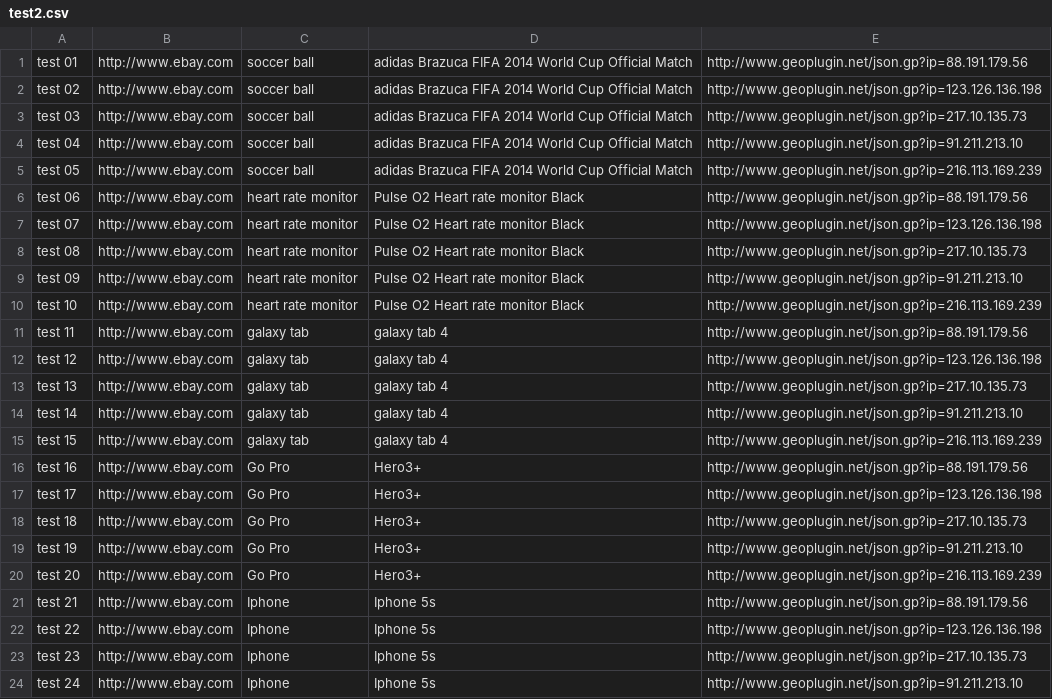
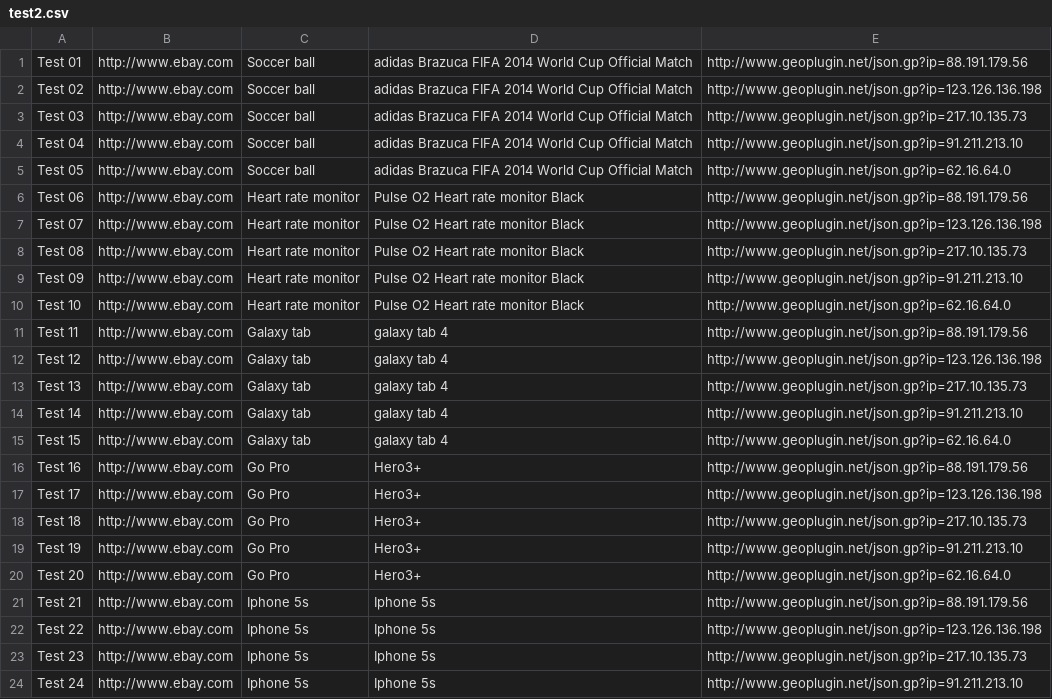
Before and after one commit to IrynaKazantseva/JSON_Parsing, a CSV file: src/main/resources/test2.csv, drawn as a sheet; only a part is shown; the diff covers the shown part only.

Commit message:
JSON_Parsing_v2

```diff
--- a/src/main/resources/test2.csv
+++ b/src/main/resources/test2.csv
@@ -1,24 +1,24 @@
-test 01,http://www.ebay.com,soccer ball,adidas Brazuca FIFA 2014 World Cup Official Match,http://www.geoplugin.net/json.gp?ip=88.191.179.56
-test 02,http://www.ebay.com,soccer ball,adidas Brazuca FIFA 2014 World Cup Official Match,http://www.geoplugin.net/json.gp?ip=123.126.136.198
-test 03,http://www.ebay.com,soccer ball,adidas Brazuca FIFA 2014 World Cup Official Match,http://www.geoplugin.net/json.gp?ip=217.10.135.73
-test 04,http://www.ebay.com,soccer ball,adidas Brazuca FIFA 2014 World Cup Official Match,http://www.geoplugin.net/json.gp?ip=91.211.213.10
-test 05,http://www.ebay.com,soccer ball,adidas Brazuca FIFA 2014 World Cup Official Match,http://www.geoplugin.net/json.gp?ip=216.113.169.239
-test 06,http://www.ebay.com,heart rate monitor,Pulse O2 Heart rate monitor Black,http://www.geoplugin.net/json.gp?ip=88.191.179.56
-test 07,http://www.ebay.com,heart rate monitor,Pulse O2 Heart rate monitor Black,http://www.geoplugin.net/json.gp?ip=123.126.136.198
-test 08,http://www.ebay.com,heart rate monitor,Pulse O2 Heart rate monitor Black,http://www.geoplugin.net/json.gp?ip=217.10.135.73
-test 09,http://www.ebay.com,heart rate monitor,Pulse O2 Heart rate monitor Black,http://www.geoplugin.net/json.gp?ip=91.211.213.10
-test 10,http://www.ebay.com,heart rate monitor,Pulse O2 Heart rate monitor Black,http://www.geoplugin.net/json.gp?ip=216.113.169.239
-test 11,http://www.ebay.com,galaxy tab,galaxy tab 4,http://www.geoplugin.net/json.gp?ip=88.191.179.56
-test 12,http://www.ebay.com,galaxy tab,galaxy tab 4,http://www.geoplugin.net/json.gp?ip=123.126.136.198
-test 13,http://www.ebay.com,galaxy tab,galaxy tab 4,http://www.geoplugin.net/json.gp?ip=217.10.135.73
-test 14,http://www.ebay.com,galaxy tab,galaxy tab 4,http://www.geoplugin.net/json.gp?ip=91.211.213.10
-test 15,http://www.ebay.com,galaxy tab,galaxy tab 4,http://www.geoplugin.net/json.gp?ip=216.113.169.239
-test 16,http://www.ebay.com,Go Pro ,Hero3+,http://www.geoplugin.net/json.gp?ip=88.191.179.56
-test 17,http://www.ebay.com,Go Pro ,Hero3+,http://www.geoplugin.net/json.gp?ip=123.126.136.198
-test 18,http://www.ebay.com,Go Pro ,Hero3+,http://www.geoplugin.net/json.gp?ip=217.10.135.73
-test 19,http://www.ebay.com,Go Pro ,Hero3+,http://www.geoplugin.net/json.gp?ip=91.211.213.10
-test 20,http://www.ebay.com,Go Pro ,Hero3+,http://www.geoplugin.net/json.gp?ip=216.113.169.239
-test 21,http://www.ebay.com,Iphone,Iphone 5s,http://www.geoplugin.net/json.gp?ip=88.191.179.56
-test 22,http://www.ebay.com,Iphone,Iphone 5s,http://www.geoplugin.net/json.gp?ip=123.126.136.198
-test 23,http://www.ebay.com,Iphone,Iphone 5s,http://www.geoplugin.net/json.gp?ip=217.10.135.73
-test 24,http://www.ebay.com,Iphone,Iphone 5s,http://www.geoplugin.net/json.gp?ip=91.211.213.10
+Test 01,http://www.ebay.com,Soccer ball,adidas Brazuca FIFA 2014 World Cup Official Match,http://www.geoplugin.net/json.gp?ip=88.191.179.56
+Test 02,http://www.ebay.com,Soccer ball,adidas Brazuca FIFA 2014 World Cup Official Match,http://www.geoplugin.net/json.gp?ip=123.126.136.198
+Test 03,http://www.ebay.com,Soccer ball,adidas Brazuca FIFA 2014 World Cup Official Match,http://www.geoplugin.net/json.gp?ip=217.10.135.73
+Test 04,http://www.ebay.com,Soccer ball,adidas Brazuca FIFA 2014 World Cup Official Match,http://www.geoplugin.net/json.gp?ip=91.211.213.10
+Test 05,http://www.ebay.com,Soccer ball,adidas Brazuca FIFA 2014 World Cup Official Match,http://www.geoplugin.net/json.gp?ip=62.16.64.0
+Test 06,http://www.ebay.com,Heart rate monitor,Pulse O2 Heart rate monitor Black,http://www.geoplugin.net/json.gp?ip=88.191.179.56
+Test 07,http://www.ebay.com,Heart rate monitor,Pulse O2 Heart rate monitor Black,http://www.geoplugin.net/json.gp?ip=123.126.136.198
+Test 08,http://www.ebay.com,Heart rate monitor,Pulse O2 Heart rate monitor Black,http://www.geoplugin.net/json.gp?ip=217.10.135.73
+Test 09,http://www.ebay.com,Heart rate monitor,Pulse O2 Heart rate monitor Black,http://www.geoplugin.net/json.gp?ip=91.211.213.10
+Test 10,http://www.ebay.com,Heart rate monitor,Pulse O2 Heart rate monitor Black,http://www.geoplugin.net/json.gp?ip=62.16.64.0
+Test 11,http://www.ebay.com,Galaxy tab,galaxy tab 4,http://www.geoplugin.net/json.gp?ip=88.191.179.56
+Test 12,http://www.ebay.com,Galaxy tab,galaxy tab 4,http://www.geoplugin.net/json.gp?ip=123.126.136.198
+Test 13,http://www.ebay.com,Galaxy tab,galaxy tab 4,http://www.geoplugin.net/json.gp?ip=217.10.135.73
+Test 14,http://www.ebay.com,Galaxy tab,galaxy tab 4,http://www.geoplugin.net/json.gp?ip=91.211.213.10
+Test 15,http://www.ebay.com,Galaxy tab,galaxy tab 4,http://www.geoplugin.net/json.gp?ip=62.16.64.0
+Test 16,http://www.ebay.com,Go Pro ,Hero3+,http://www.geoplugin.net/json.gp?ip=88.191.179.56
+Test 17,http://www.ebay.com,Go Pro ,Hero3+,http://www.geoplugin.net/json.gp?ip=123.126.136.198
+Test 18,http://www.ebay.com,Go Pro ,Hero3+,http://www.geoplugin.net/json.gp?ip=217.10.135.73
+Test 19,http://www.ebay.com,Go Pro ,Hero3+,http://www.geoplugin.net/json.gp?ip=91.211.213.10
+Test 20,http://www.ebay.com,Go Pro ,Hero3+,http://www.geoplugin.net/json.gp?ip=62.16.64.0
+Test 21,http://www.ebay.com,Iphone 5s,Iphone 5s,http://www.geoplugin.net/json.gp?ip=88.191.179.56
+Test 22,http://www.ebay.com,Iphone 5s,Iphone 5s,http://www.geoplugin.net/json.gp?ip=123.126.136.198
+Test 23,http://www.ebay.com,Iphone 5s,Iphone 5s,http://www.geoplugin.net/json.gp?ip=217.10.135.73
+Test 24,http://www.ebay.com,Iphone 5s,Iphone 5s,http://www.geoplugin.net/json.gp?ip=91.211.213.10
```
Also changed, not shown: 3 edited cells elsewhere in this file, 9 other files.
